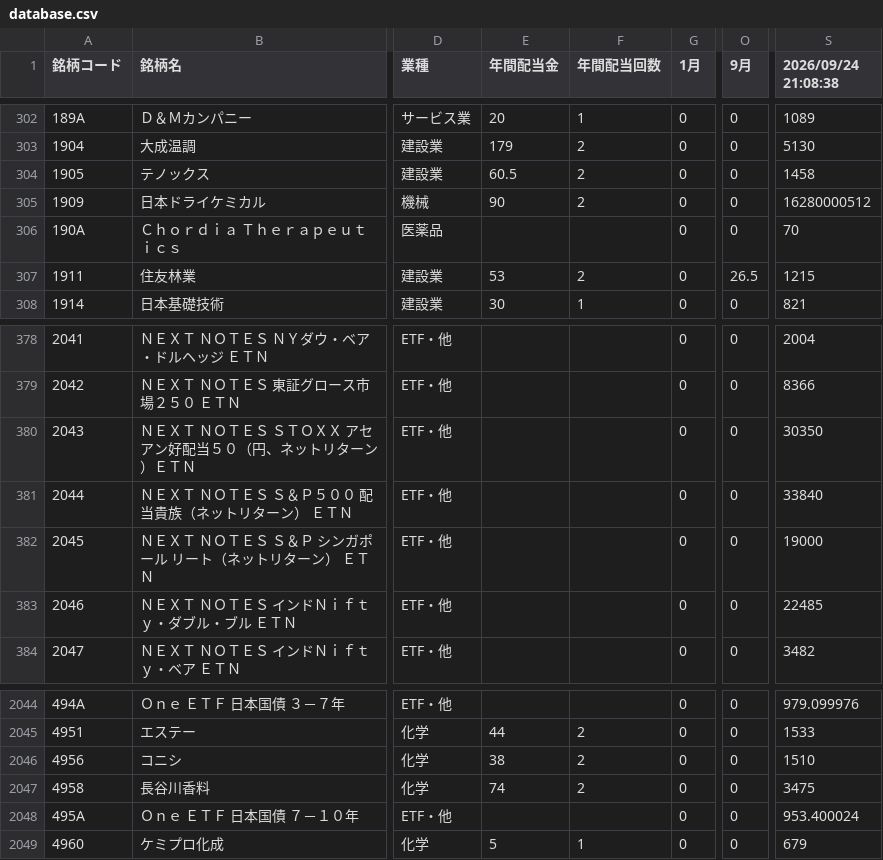
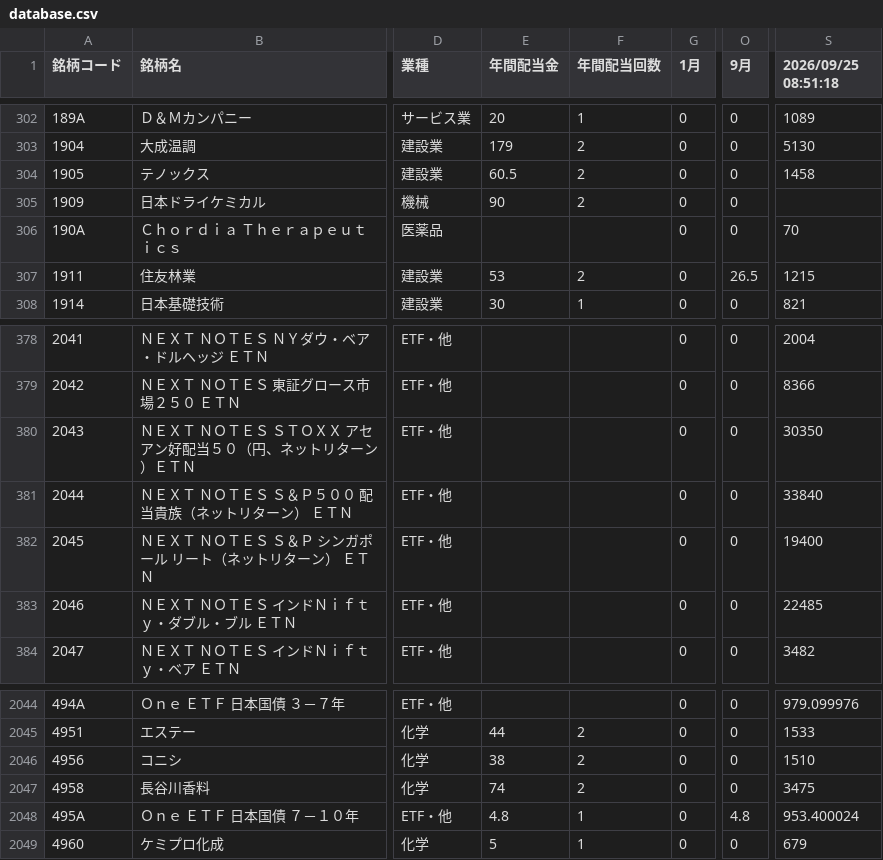
Before and after one commit to sayonnsann/kouhaitou-db, a CSV file: data/database.csv, drawn as a sheet; only a part is shown, gaps mark what is left out; the diff names each change by its address in the sheet, - before the commit and + after, or states it on an @@ line.

```diff
--- a/data/database.csv
+++ b/data/database.csv
-S1: 2026/09/24 21:08:38
+S1: 2026/09/25 08:51:18
-S305 (2026/09/25 08:51:18): 16280000512
+S305 (2026/09/25 08:51:18): (empty)
-S382 (2026/09/25 08:51:18): 19000
+S382 (2026/09/25 08:51:18): 19400
-E2048 (年間配当金): (empty)
+E2048 (年間配当金): 4.8
-F2048 (年間配当回数): (empty)
+F2048 (年間配当回数): 1
-O2048 (9月): 0
+O2048 (9月): 4.8
```
Also changed, not shown: data/etf_dividends_cache.csv, 1 other file.
